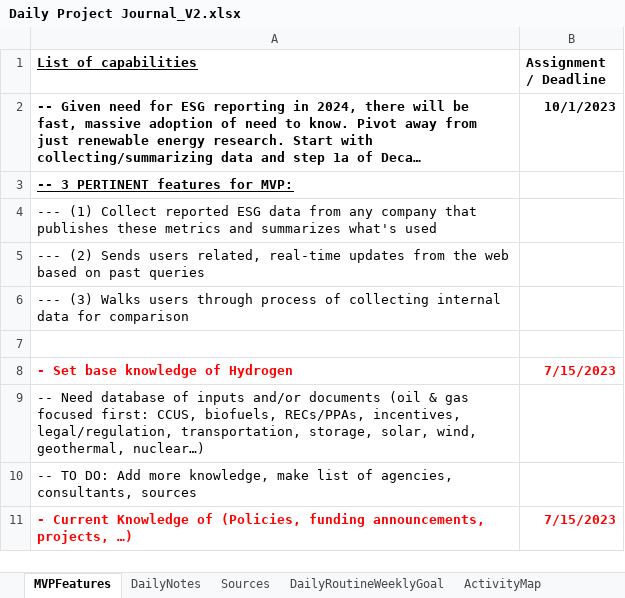
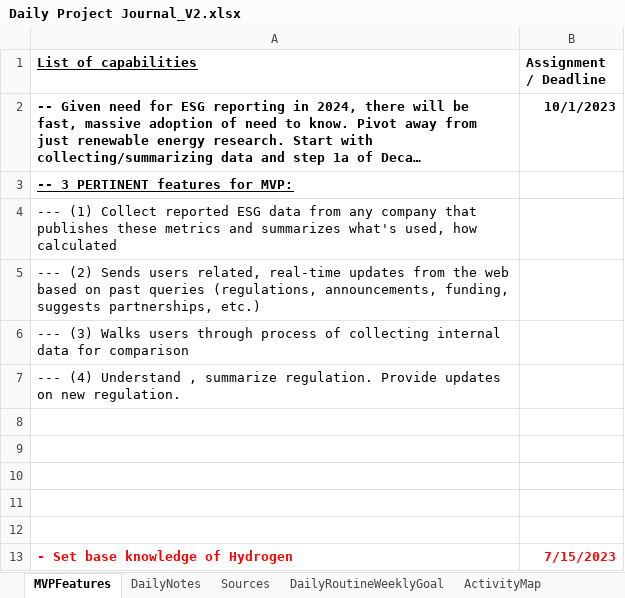
Before and after one commit to Protagonist888/LearnH2, an Excel workbook: Daily Project Journal_V2.xlsx, sheet MVPFeatures, drawn as a sheet; only a part is shown; the shorter side is filled out with more unchanged rows; long unchanged cells end in …; values as stored, in another font and other column widths than the file's, no borders; the diff names each change by its address in the sheet, - before the commit and + after, or states it on an @@ line.

```diff
--- a/Daily Project Journal_V2.xlsx (sheet MVPFeatures)
+++ b/Daily Project Journal_V2.xlsx (sheet MVPFeatures)
-A4 (List of capabilities): …summarizes what's used
+A4 (List of capabilities): …summarizes what's used, how calculated
-A5 (List of capabilities): …past queries
+A5 (List of capabilities): …past queries (regulations, announcements, funding, suggests partnerships, etc.)
+row 7: --- (4) Understand , summarize regulation. Provide updates on new regulation.
+row 8: (empty)
+row 9: (empty)
+row 10: (empty)
+row 11: (empty)
```
Also changed, not shown: sheet QuestionsFollowUp, sheet WorkFlow, charts or pictures, 1 other file.
